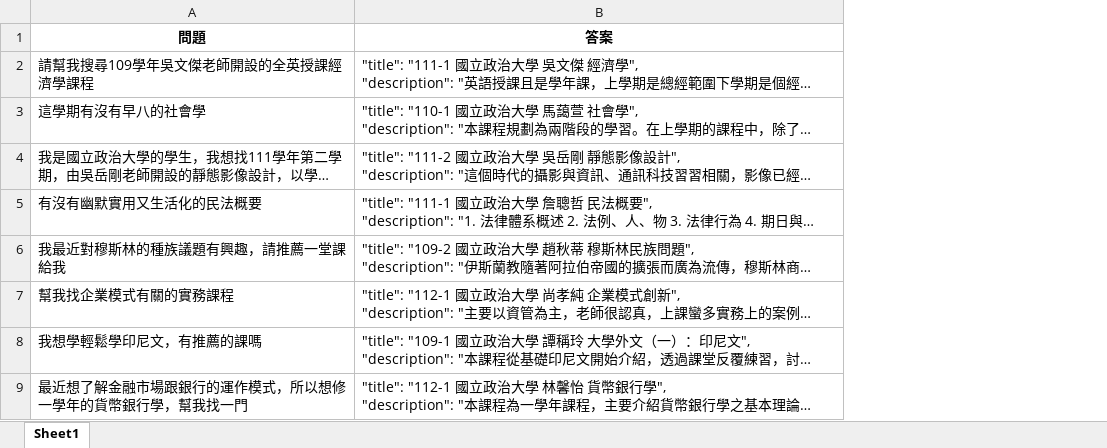
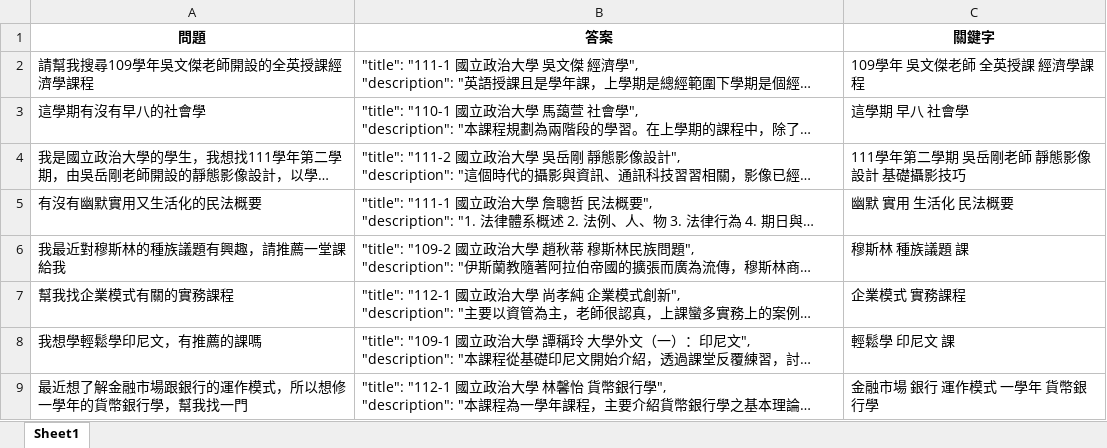
Before and after one commit to JustinHsu1019/RAG_Search_Weights, an Excel workbook: data/第二次試驗/【測試資料】_60題.xlsx, sheet Sheet1, drawn as a sheet; only a part is shown; long unchanged cells end in …; values as stored, in another font and other column widths than the file's, no borders; the diff names each change by its address in the sheet, - before the commit and + after, or states it on an @@ line.

```diff
--- a/data/第二次試驗/【測試資料】_60題.xlsx (sheet Sheet1)
+++ b/data/第二次試驗/【測試資料】_60題.xlsx (sheet Sheet1)
+column C (關鍵字), rows 2-9: 109學年 吳文傑老師 全英授課 經濟學課程 | 這學期 早八 社會學 | 111學年第二學期 吳岳剛老師 靜態影像設計 基礎攝影技巧 | 幽默 實用 生活化 民法概要 | 穆斯林 種族議題 課 | 企業模式 實務課程 | 輕鬆學 印尼文 課 | 金融市場 銀行 運作模式 一學年 貨幣銀行學
```
Also changed, not shown: 2 other files.
